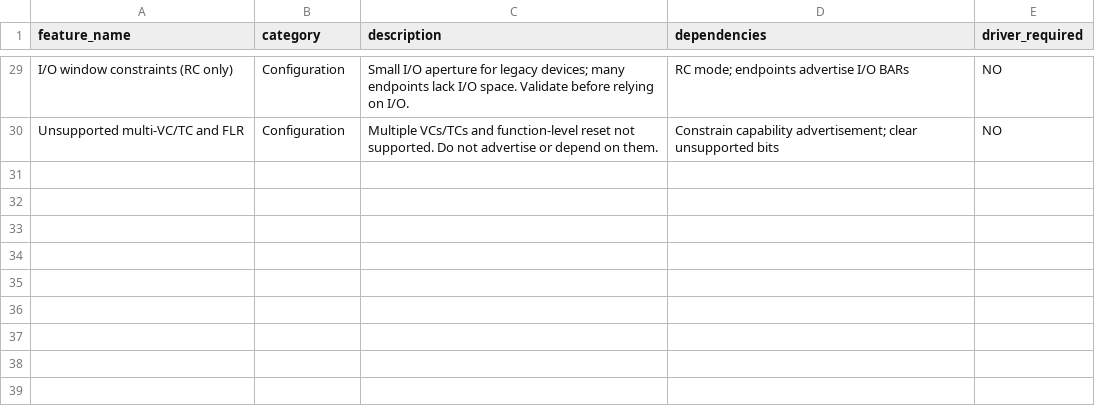
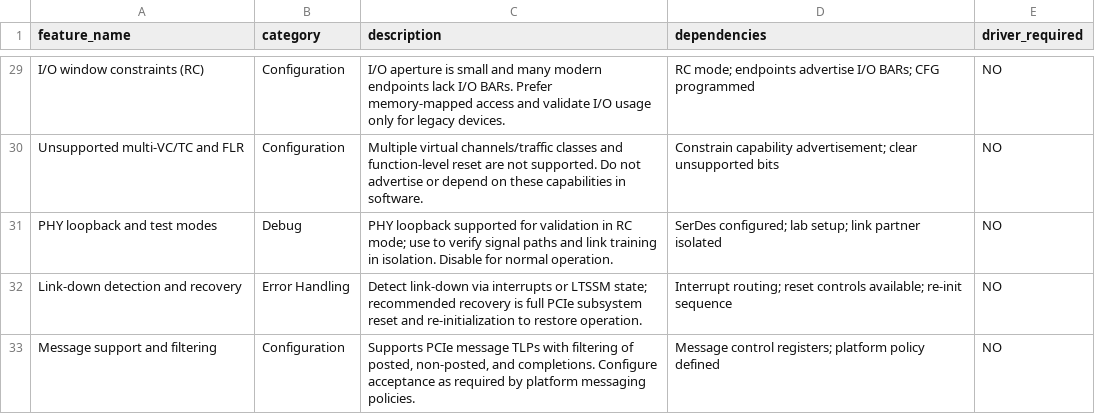
Before and after one commit to titusbspgit/DeviceDrivers, a CSV file: feature_list.csv, drawn as a sheet; only a part is shown, gaps mark what is left out; the diff covers the shown part only; the diff names each change by its address in the sheet, - before the commit and + after, or states it on an @@ line.

Commit message:
Update feature_list.csv: KeyStone PCIe Module features (auto-generated)

```diff
--- a/feature_list.csv
+++ b/feature_list.csv
-A29 (feature_name): I/O window constraints (RC only)
+A29 (feature_name): I/O window constraints (RC)
-C29 (description): Small I/O aperture for legacy devices; many endpoints lack I/O space. Validate before relying on I/O.
+C29 (description): I/O aperture is small and many modern endpoints lack I/O BARs. Prefer memory-mapped access and validate I/O usage only for legacy devices.
-D29 (dependencies): RC mode; endpoints advertise I/O BARs
+D29 (dependencies): RC mode; endpoints advertise I/O BARs; CFG programmed
-C30 (description): Multiple VCs/TCs and function-level reset not supported. Do not advertise or depend on them.
+C30 (description): Multiple virtual channels/traffic classes and function-level reset are not supported. Do not advertise or depend on these capabilities in software.
+row 31: PHY loopback and test modes | Debug | PHY loopback supported for validation in RC mode; use to verify signal paths and link training in isolation. Disable for normal operation. | SerDes configured; lab setup; link partner isolated | NO
+row 32: Link-down detection and recovery | Error Handling | Detect link-down via interrupts or LTSSM state; recommended recovery is full PCIe subsystem reset and re-initialization to restore operation. | Interrupt routing; reset controls available; re-init sequence | NO
+row 33: Message support and filtering | Configuration | Supports PCIe message TLPs with filtering of posted, non-posted, and completions. Configure acceptance as required by platform messaging policies. | Message control registers; platform policy defined | NO
```
Also changed, not shown: 61 edited cells elsewhere in this file.
